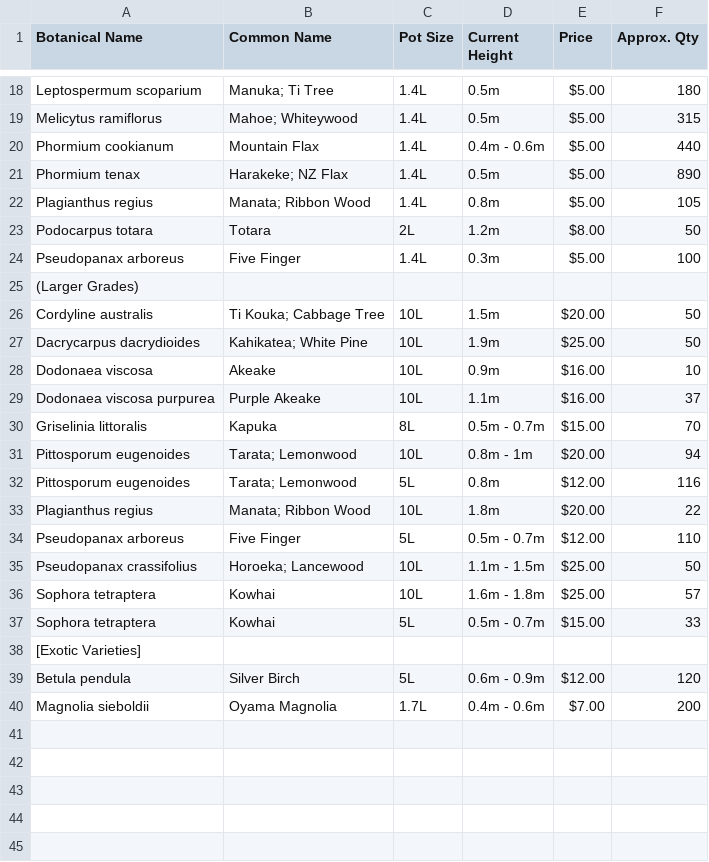
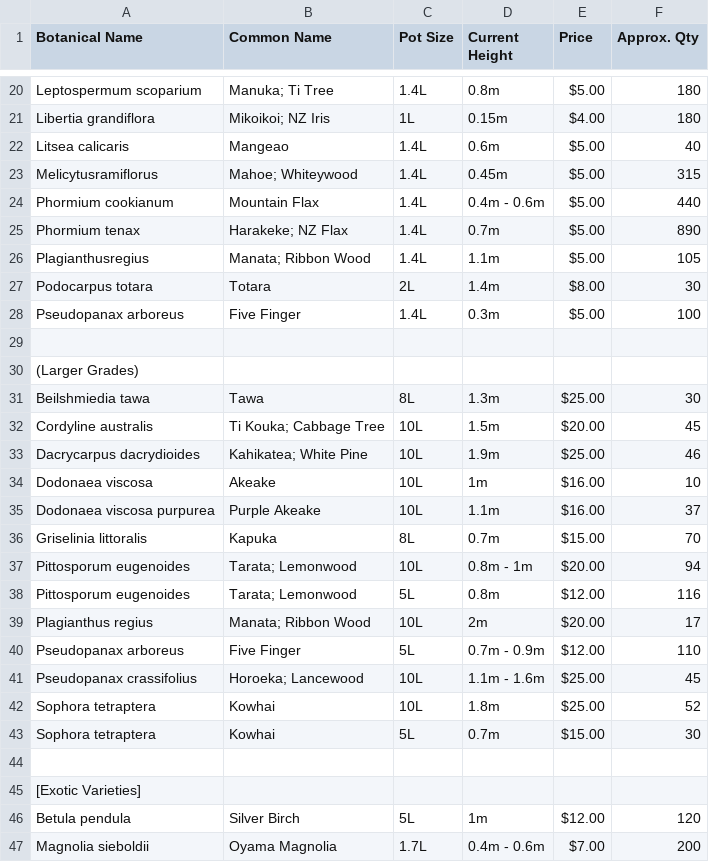
Before and after one commit to bojodesign/mistyacres, a CSV file: public/assets/tradelist.csv, drawn as a sheet; only a part is shown, gaps mark what is left out; addresses are those after the commit; the diff covers the shown part only; the diff names each change by its address in the sheet, - before the commit and + after, or states it on an @@ line.

Commit message:
Update tradelist for April 2025

```diff
--- a/public/assets/tradelist.csv
+++ b/public/assets/tradelist.csv
-D20 (Current Height): 0.5m
+D20 (Current Height): 0.8m
+row 21: Libertia grandiflora | Mikoikoi; NZ Iris | 1L | 0.15m | $4.00 | 180
+row 22: Litsea calicaris | Mangeao | 1.4L | 0.6m | $5.00 | 40
-A23 (Botanical Name): Melicytus ramiflorus
+A23 (Botanical Name): Melicytusramiflorus
-D23 (Current Height): 0.5m
+D23 (Current Height): 0.45m
-D25 (Current Height): 0.5m
+D25 (Current Height): 0.7m
-A26 (Botanical Name): Plagianthus regius
+A26 (Botanical Name): Plagianthusregius
-D26 (Current Height): 0.8m
+D26 (Current Height): 1.1m
-D27 (Current Height): 1.2m
+D27 (Current Height): 1.4m
-F27 (Approx. Qty): 50
+F27 (Approx. Qty): 30
+row 29: (empty)
+row 31: Beilshmiedia tawa | Tawa | 8L | 1.3m | $25.00 | 30
-F32 (Approx. Qty): 50
+F32 (Approx. Qty): 45
-F33 (Approx. Qty): 50
+F33 (Approx. Qty): 46
-D34 (Current Height): 0.9m
+D34 (Current Height): 1m
-D36 (Current Height): 0.5m - 0.7m
+D36 (Current Height): 0.7m
-D39 (Current Height): 1.8m
+D39 (Current Height): 2m
-F39 (Approx. Qty): 22
+F39 (Approx. Qty): 17
-D40 (Current Height): 0.5m - 0.7m
+D40 (Current Height): 0.7m - 0.9m
-D41 (Current Height): 1.1m - 1.5m
+D41 (Current Height): 1.1m - 1.6m
-F41 (Approx. Qty): 50
+F41 (Approx. Qty): 45
-D42 (Current Height): 1.6m - 1.8m
+D42 (Current Height): 1.8m
-F42 (Approx. Qty): 57
+F42 (Approx. Qty): 52
-D43 (Current Height): 0.5m - 0.7m
+D43 (Current Height): 0.7m
-F43 (Approx. Qty): 33
+F43 (Approx. Qty): 30
+row 44: (empty)
-D46 (Current Height): 0.6m - 0.9m
+D46 (Current Height): 1m
```
Also changed, not shown: 2 added rows and 12 edited cells elsewhere in this file.
